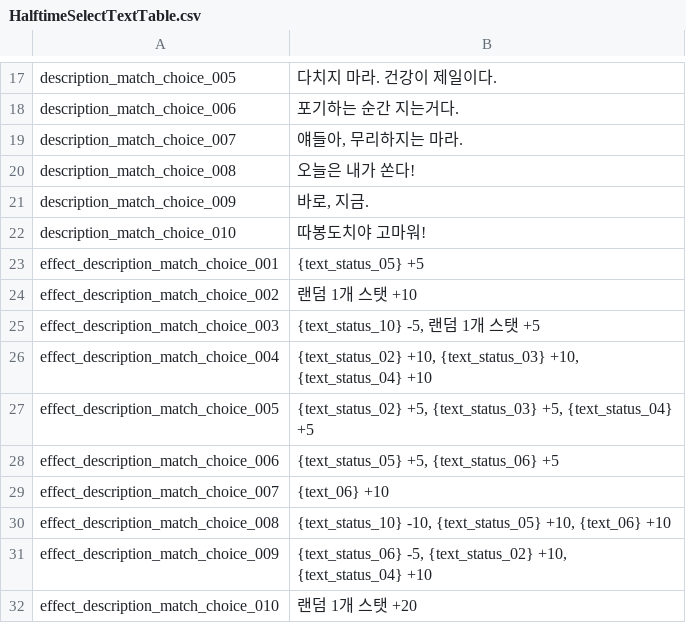
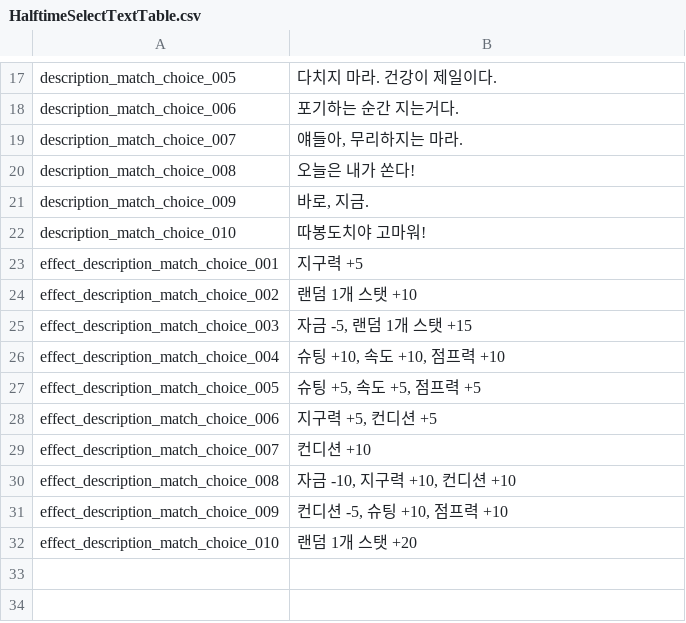
Before and after one commit to Ellug/Project_Rebound, a CSV file: Assets/CSV/HalftimeSelectTextTable.csv, drawn as a sheet; only a part is shown, gaps mark what is left out.

```diff
--- a/Assets/CSV/HalftimeSelectTextTable.csv
+++ b/Assets/CSV/HalftimeSelectTextTable.csv
@@ -22,11 +22,11 @@ description_match_choice_009,"바로, 지금."
 description_match_choice_010,따봉도치야 고마워!
-effect_description_match_choice_001,{text_status_05} +5
+effect_description_match_choice_001,지구력 +5
 effect_description_match_choice_002,랜덤 1개 스탯 +10
-effect_description_match_choice_003,"{text_status_10} -5, 랜덤 1개 스탯 +5"
-effect_description_match_choice_004,"{text_status_02} +10, {text_status_03} +10, {text_status_04} +10"
-effect_description_match_choice_005,"{text_status_02} +5, {text_status_03} +5, {text_status_04} +5"
-effect_description_match_choice_006,"{text_status_05} +5, {text_status_06} +5"
-effect_description_match_choice_007,{text_06} +10
-effect_description_match_choice_008,"{text_status_10} -10, {text_status_05} +10, {text_06} +10"
-effect_description_match_choice_009,"{text_status_06} -5, {text_status_02} +10, {text_status_04} +10"
+effect_description_match_choice_003,"자금 -5, 랜덤 1개 스탯 +15"
+effect_description_match_choice_004,"슈팅 +10, 속도 +10, 점프력 +10"
+effect_description_match_choice_005,"슈팅 +5, 속도 +5, 점프력 +5"
+effect_description_match_choice_006,"지구력 +5, 컨디션 +5"
+effect_description_match_choice_007,컨디션 +10
+effect_description_match_choice_008,"자금 -10, 지구력 +10, 컨디션 +10"
+effect_description_match_choice_009,"컨디션 -5, 슈팅 +10, 점프력 +10"
 effect_description_match_choice_010,랜덤 1개 스탯 +20
```
Also changed, not shown: Assets/CSV/HalftimeSelectTable.csv, 9 other files.
